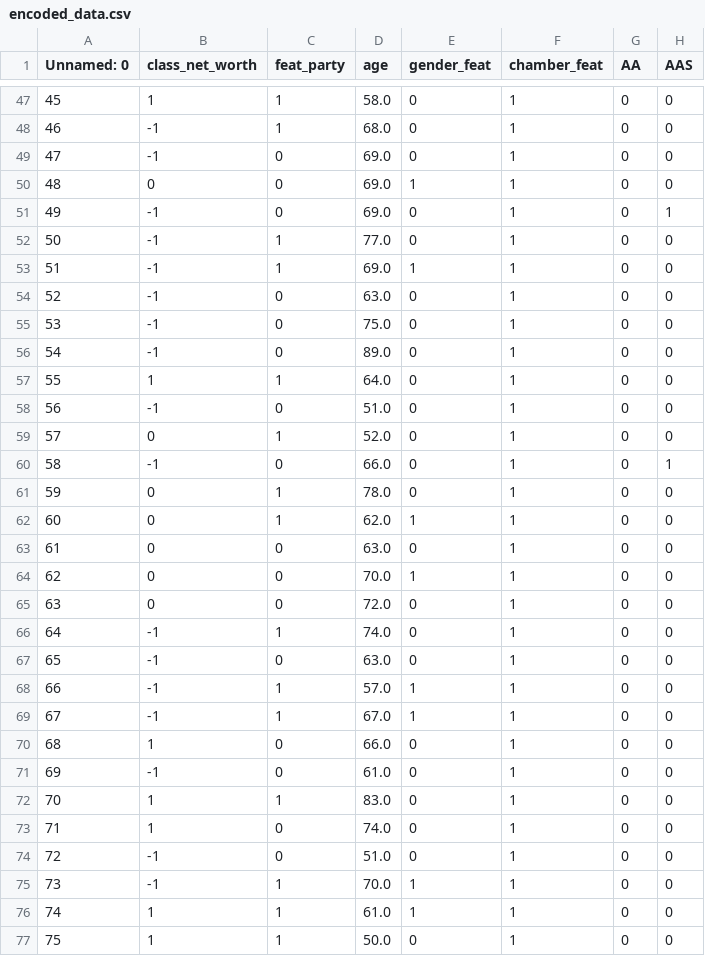
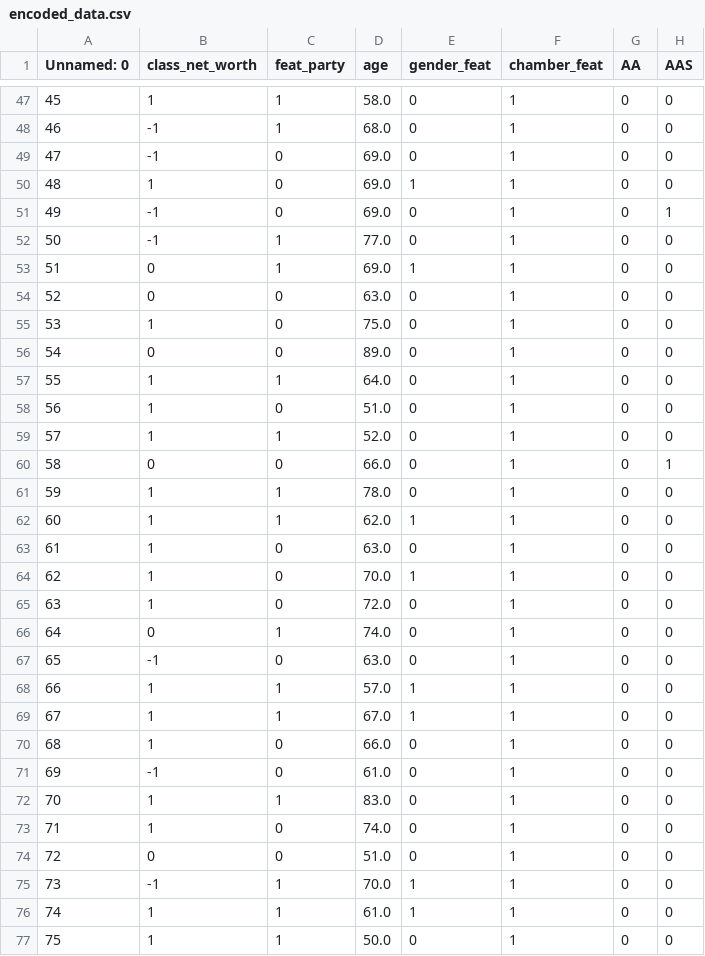
Before and after one commit to krijnD/FACT_graphair, a CSV file: dig/fairgraph/method/benchmark_dataset/encoded_data.csv, drawn as a sheet; only a part is shown, gaps mark what is left out; the diff covers the shown part only; the diff names each change by its address in the sheet, - before the commit and + after, or states it on an @@ line.

Commit message:
dataset

```diff
--- a/dig/fairgraph/method/benchmark_dataset/encoded_data.csv
+++ b/dig/fairgraph/method/benchmark_dataset/encoded_data.csv
-B50 (class_net_worth): 0
+B50 (class_net_worth): 1
-B53:B54 (class_net_worth): -1
+B53:B54 (class_net_worth): 0
-B55 (class_net_worth): -1
+B55 (class_net_worth): 1
-B56 (class_net_worth): -1
+B56 (class_net_worth): 0
-B58 (class_net_worth): -1
+B58 (class_net_worth): 1
-B59 (class_net_worth): 0
+B59 (class_net_worth): 1
-B60 (class_net_worth): -1
+B60 (class_net_worth): 0
-B61:B65 (class_net_worth): 0
+B61:B65 (class_net_worth): 1
-B66 (class_net_worth): -1
+B66 (class_net_worth): 0
-B68:B69 (class_net_worth): -1
+B68:B69 (class_net_worth): 1
-B74 (class_net_worth): -1
+B74 (class_net_worth): 0
```
Also changed, not shown: 85 edited cells elsewhere in this file, 2 other files.
